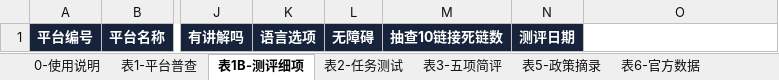
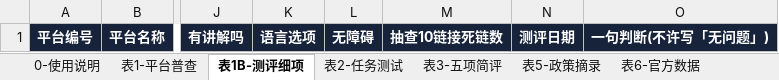
Before and after one commit to yubinpeng2020/chaoshan-vr-team-plan, an Excel workbook: files/采集表工具包_学生版.xlsx, sheet 表1B-测评细项, drawn as a sheet; only a part is shown, gaps mark what is left out; values as stored, in another font and other column widths than the file's, no borders; the diff names each change by its address in the sheet, - before the commit and + after, or states it on an @@ line.

```diff
--- a/files/采集表工具包_学生版.xlsx (sheet 表1B-测评细项)
+++ b/files/采集表工具包_学生版.xlsx (sheet 表1B-测评细项)
-O1: (empty)
+O1: 一句判断(不许写「无问题」)
-O1 fill: none
+O1 fill: #16233A
```
Also changed, not shown: sheet 表2-任务测试, sheet 0-使用说明, other sheet tabs, files/采集表工具包_B组_短视频.xlsx, 1 other file.
